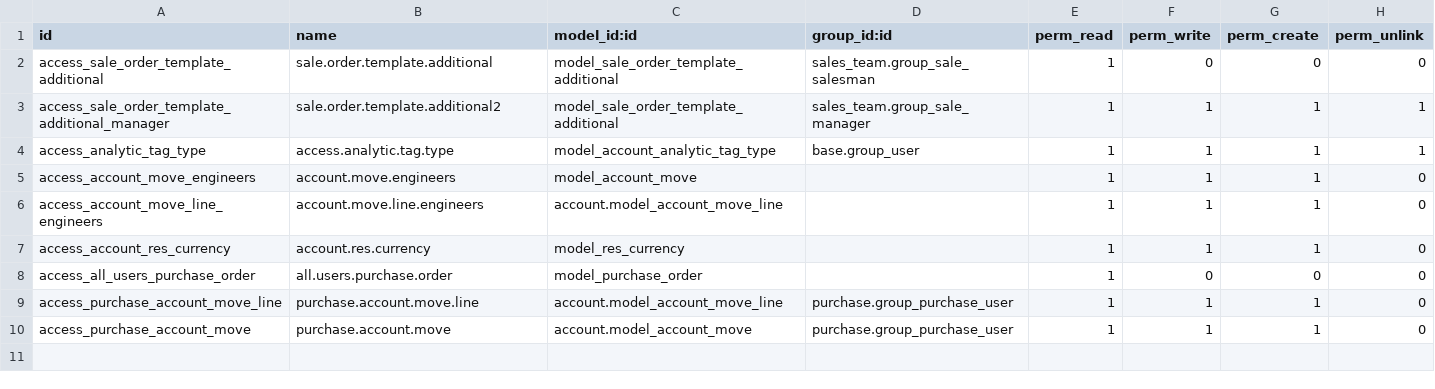
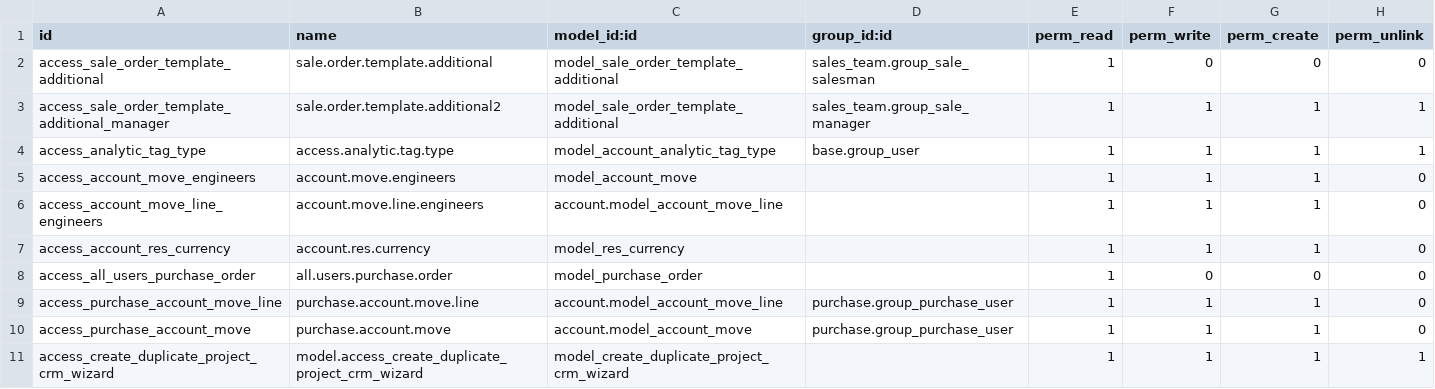
Before and after one commit to alyelnemr/aly_firnas, a CSV file: aly_firnas/security/ir.model.access.csv, drawn as a sheet; the diff names each change by its address in the sheet, - before the commit and + after, or states it on an @@ line.

```diff
--- a/aly_firnas/security/ir.model.access.csv
+++ b/aly_firnas/security/ir.model.access.csv
+row 11: access_create_duplicate_project_crm_wizard | model.access_create_duplicate_project_crm_wizard | model_create_duplicate_project_crm_wizard |  | 1 | 1 | 1 | 1
```
Also changed, not shown: 22 other files.
